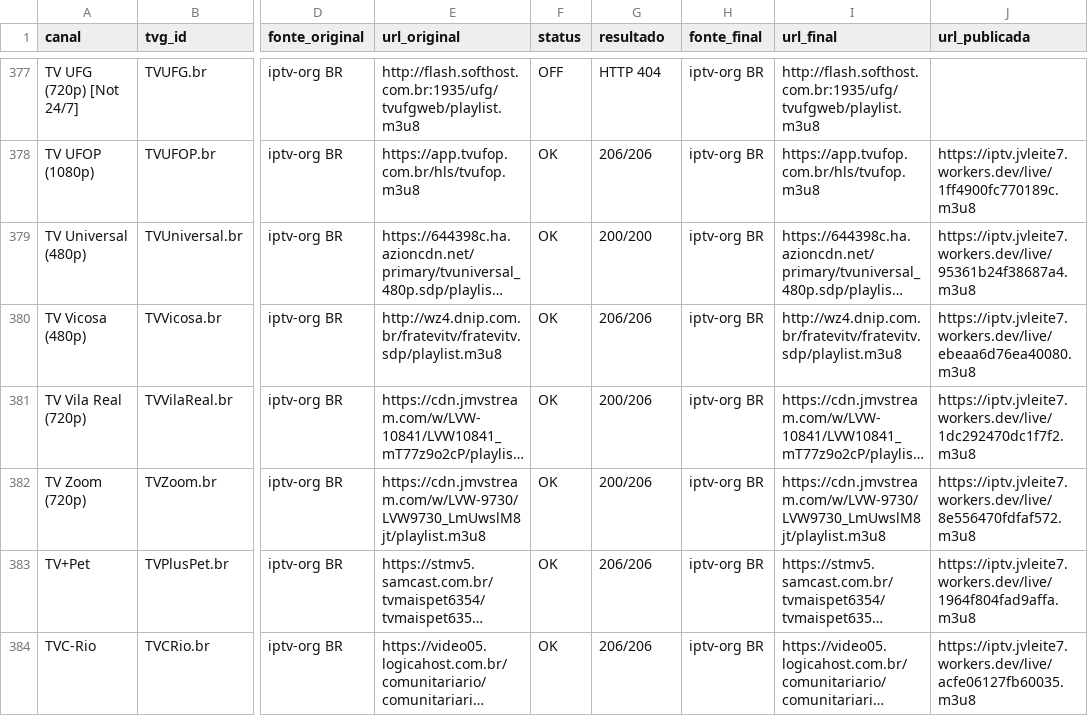
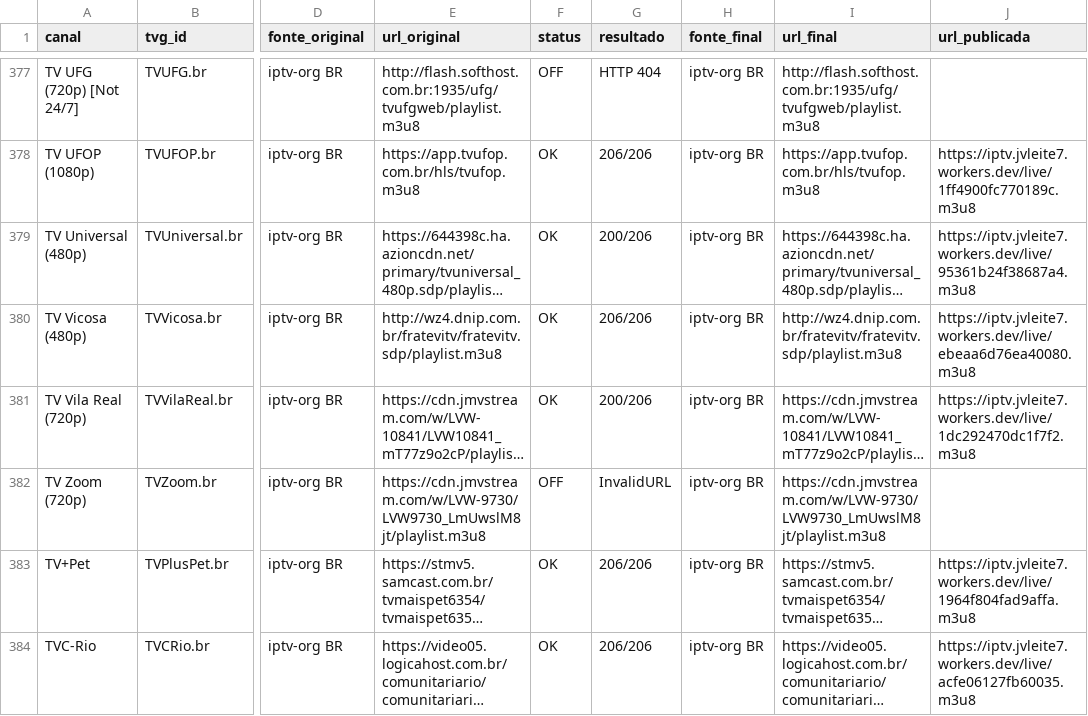
Before and after one commit to feijaum/iptv, a CSV file: stream-status.csv, drawn as a sheet; only a part is shown, gaps mark what is left out; long unchanged cells end in …; the diff covers the shown part only; the diff names each change by its address in the sheet, - before the commit and + after, or states it on an @@ line.

```diff
--- a/stream-status.csv
+++ b/stream-status.csv
-G379 (resultado): 200/200
+G379 (resultado): 200/206
-F382 (status): OK
+F382 (status): OFF
-G382 (resultado): 200/206
+G382 (resultado): InvalidURL
-J382 (url_publicada): https://iptv.jvleite7.workers.dev/live/8e556470fdfaf572.m3u8
+J382 (url_publicada): (empty)
```
Also changed, not shown: 1 added row, 1 removed row and 118 edited cells elsewhere in this file, candidate-status.csv, 3 other files.
